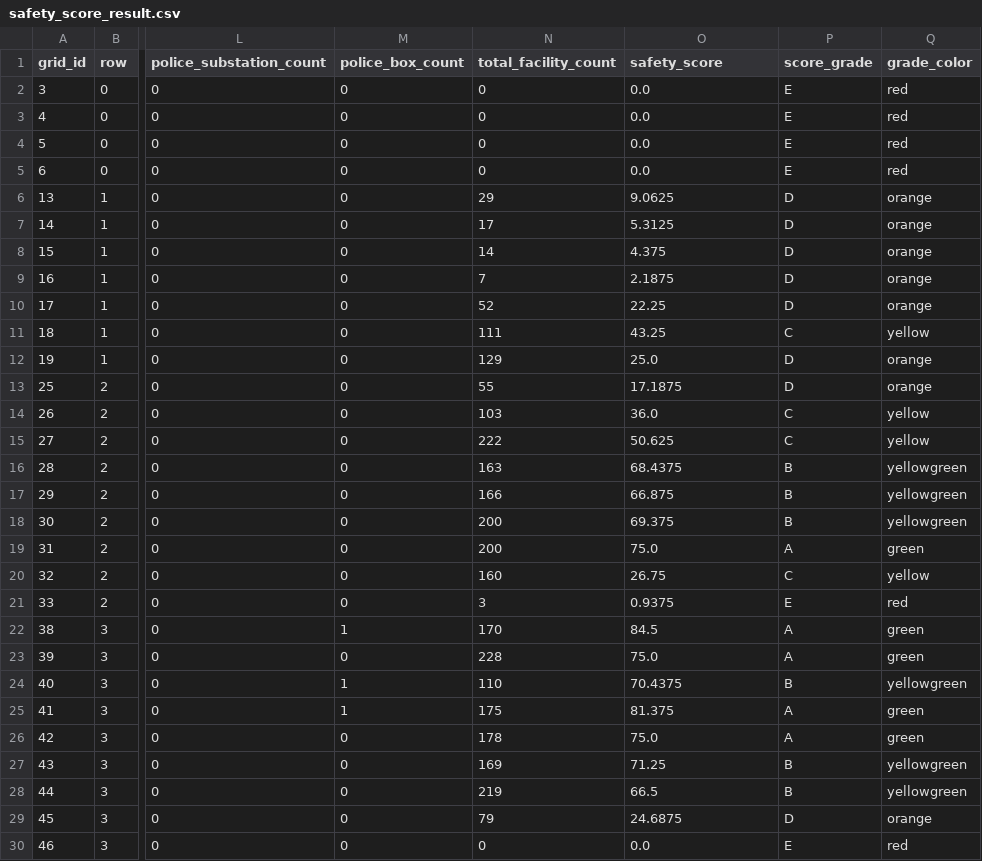
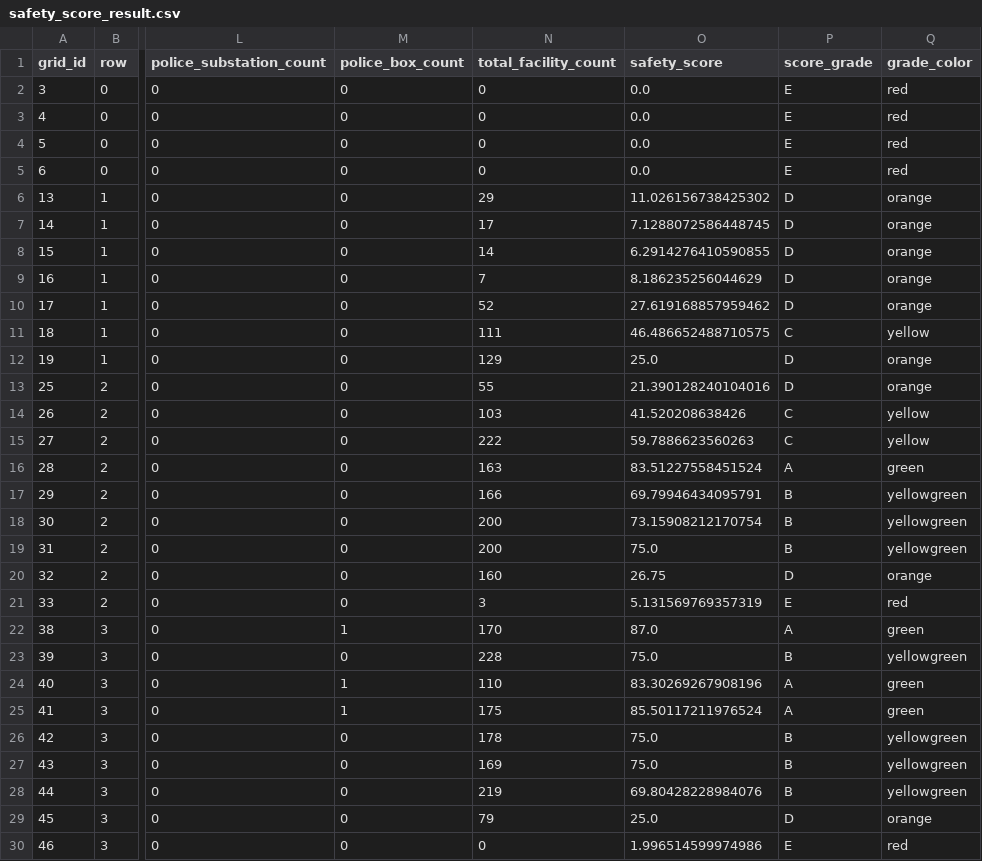
Before and after one commit to ga-in12/safety-walk-map, a CSV file: data/processed/safety_score_result.csv, drawn as a sheet; only a part is shown, gaps mark what is left out; the diff covers the shown part only; the diff names each change by its address in the sheet, - before the commit and + after, or states it on an @@ line.

Commit message:
Update safety_score_result.csv

```diff
--- a/data/processed/safety_score_result.csv
+++ b/data/processed/safety_score_result.csv
-O6 (safety_score): 9.0625
+O6 (safety_score): 11.026156738425302
-O7 (safety_score): 5.3125
+O7 (safety_score): 7.1288072586448745
-O8 (safety_score): 4.375
+O8 (safety_score): 6.2914276410590855
-O9 (safety_score): 2.1875
+O9 (safety_score): 8.186235256044629
-O10 (safety_score): 22.25
+O10 (safety_score): 27.619168857959462
-O11 (safety_score): 43.25
+O11 (safety_score): 46.486652488710575
-O13 (safety_score): 17.1875
+O13 (safety_score): 21.390128240104016
-O14 (safety_score): 36.0
+O14 (safety_score): 41.520208638426
-O15 (safety_score): 50.625
+O15 (safety_score): 59.7886623560263
-O16 (safety_score): 68.4375
+O16 (safety_score): 83.51227558451524
-P16 (score_grade): B
+P16 (score_grade): A
-Q16 (grade_color): yellowgreen
+Q16 (grade_color): green
-O17 (safety_score): 66.875
+O17 (safety_score): 69.79946434095791
-O18 (safety_score): 69.375
+O18 (safety_score): 73.15908212170754
-P19 (score_grade): A
+P19 (score_grade): B
-Q19 (grade_color): green
+Q19 (grade_color): yellowgreen
-P20 (score_grade): C
+P20 (score_grade): D
-Q20 (grade_color): yellow
+Q20 (grade_color): orange
-O21 (safety_score): 0.9375
+O21 (safety_score): 5.131569769357319
-O22 (safety_score): 84.5
+O22 (safety_score): 87.0
-P23 (score_grade): A
+P23 (score_grade): B
-Q23 (grade_color): green
+Q23 (grade_color): yellowgreen
-O24 (safety_score): 70.4375
+O24 (safety_score): 83.30269267908196
-P24 (score_grade): B
+P24 (score_grade): A
-Q24 (grade_color): yellowgreen
+Q24 (grade_color): green
-O25 (safety_score): 81.375
+O25 (safety_score): 85.50117211976524
-P26 (score_grade): A
+P26 (score_grade): B
-Q26 (grade_color): green
+Q26 (grade_color): yellowgreen
-O27 (safety_score): 71.25
+O27 (safety_score): 75.0
-O28 (safety_score): 66.5
+O28 (safety_score): 69.80428228984076
-O29 (safety_score): 24.6875
+O29 (safety_score): 25.0
-O30 (safety_score): 0.0
+O30 (safety_score): 1.996514599974986
```
Also changed, not shown: 71 edited cells elsewhere in this file.
